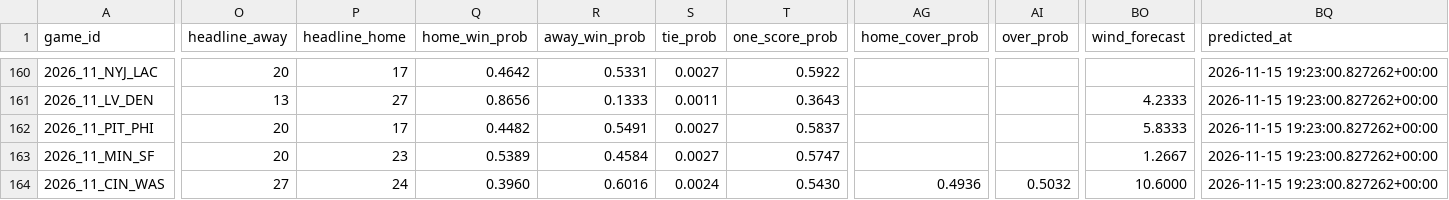
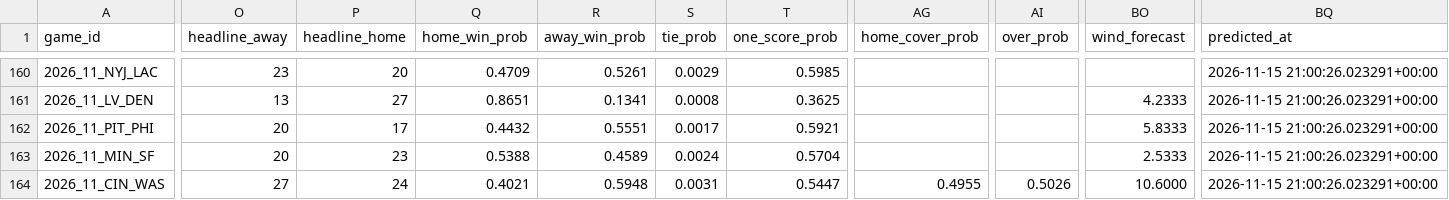
Before and after one commit to AramyJFerrent/AramyJFerrent, a CSV file: NFLScorePredictor/predictions/log.csv, drawn as a sheet; only a part is shown, gaps mark what is left out; the diff covers the shown part only; the diff names each change by its address in the sheet, - before the commit and + after, or states it on an @@ line.

```diff
--- a/NFLScorePredictor/predictions/log.csv
+++ b/NFLScorePredictor/predictions/log.csv
-O160 (headline_away): 20
+O160 (headline_away): 23
-P160 (headline_home): 17
+P160 (headline_home): 20
-Q160 (home_win_prob): 0.4642
+Q160 (home_win_prob): 0.4709
-R160 (away_win_prob): 0.5331
+R160 (away_win_prob): 0.5261
-S160 (tie_prob): 0.0027
+S160 (tie_prob): 0.0029
-T160 (one_score_prob): 0.5922
+T160 (one_score_prob): 0.5985
-BQ160:BQ164 (predicted_at): 2026-11-15 19:23:00.827262+00:00
+BQ160:BQ164 (predicted_at): 2026-11-15 21:00:26.023291+00:00
-Q161 (home_win_prob): 0.8656
+Q161 (home_win_prob): 0.8651
-R161 (away_win_prob): 0.1333
+R161 (away_win_prob): 0.1341
-S161 (tie_prob): 0.0011
+S161 (tie_prob): 0.0008
-T161 (one_score_prob): 0.3643
+T161 (one_score_prob): 0.3625
-Q162 (home_win_prob): 0.4482
+Q162 (home_win_prob): 0.4432
-R162 (away_win_prob): 0.5491
+R162 (away_win_prob): 0.5551
-S162 (tie_prob): 0.0027
+S162 (tie_prob): 0.0017
-T162 (one_score_prob): 0.5837
+T162 (one_score_prob): 0.5921
-Q163 (home_win_prob): 0.5389
+Q163 (home_win_prob): 0.5388
-R163 (away_win_prob): 0.4584
+R163 (away_win_prob): 0.4589
-S163 (tie_prob): 0.0027
+S163 (tie_prob): 0.0024
-T163 (one_score_prob): 0.5747
+T163 (one_score_prob): 0.5704
-BO163 (wind_forecast): 1.2667
+BO163 (wind_forecast): 2.5333
-Q164 (home_win_prob): 0.3960
+Q164 (home_win_prob): 0.4021
-R164 (away_win_prob): 0.6016
+R164 (away_win_prob): 0.5948
-S164 (tie_prob): 0.0024
+S164 (tie_prob): 0.0031
-T164 (one_score_prob): 0.5430
+T164 (one_score_prob): 0.5447
-AG164 (home_cover_prob): 0.4936
+AG164 (home_cover_prob): 0.4955
-AI164 (over_prob): 0.5032
+AI164 (over_prob): 0.5026
```
Also changed, not shown: 116 edited cells elsewhere in this file, 3 other files.
